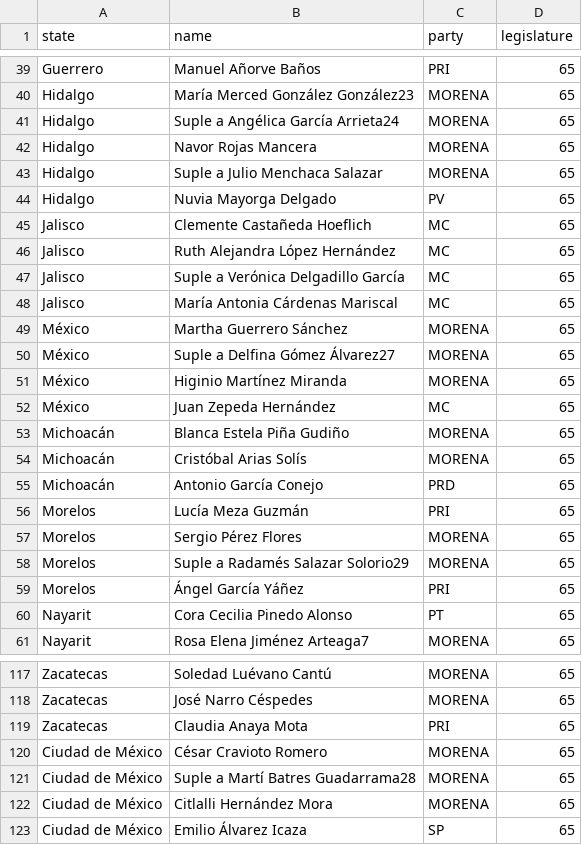
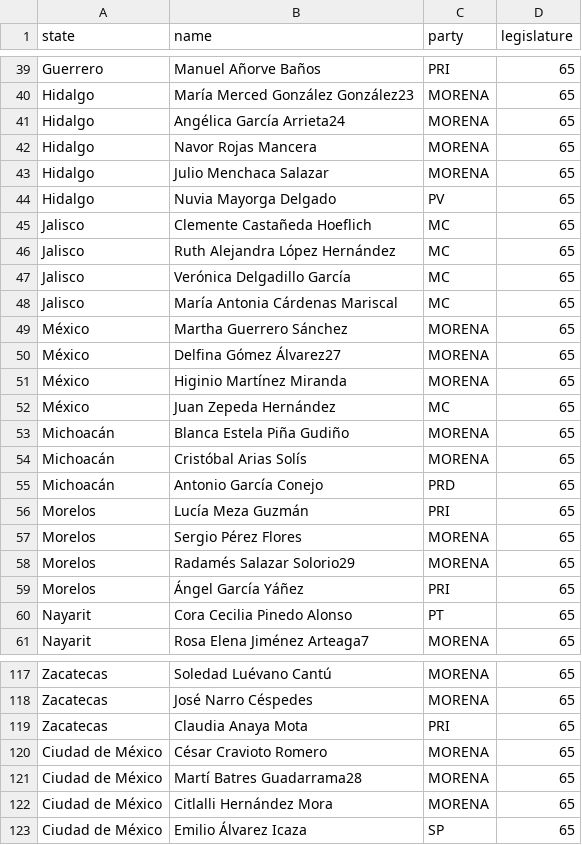
Before and after one commit to silteliz/hues_of_victory, a CSV file: data/senators_65.csv, drawn as a sheet; only a part is shown, gaps mark what is left out; the diff covers the shown part only; the diff names each change by its address in the sheet, - before the commit and + after, or states it on an @@ line.

Commit message:
- Cleaned original datasets: removed "suplente" indicator - Created ID variable

```diff
--- a/data/senators_65.csv
+++ b/data/senators_65.csv
-B41 (name): Suple a Angélica García Arrieta24
+B41 (name): Angélica García Arrieta24
-B43 (name): Suple a Julio Menchaca Salazar
+B43 (name): Julio Menchaca Salazar
-B47 (name): Suple a Verónica Delgadillo García
+B47 (name): Verónica Delgadillo García
-B50 (name): Suple a Delfina Gómez Álvarez27
+B50 (name): Delfina Gómez Álvarez27
-B58 (name): Suple a Radamés Salazar Solorio29
+B58 (name): Radamés Salazar Solorio29
-B121 (name): Suple a Martí Batres Guadarrama28
+B121 (name): Martí Batres Guadarrama28
```
Also changed, not shown: 18 edited cells elsewhere in this file, data/deputies_65.csv, data/deputies_66.csv, 2 other files.
